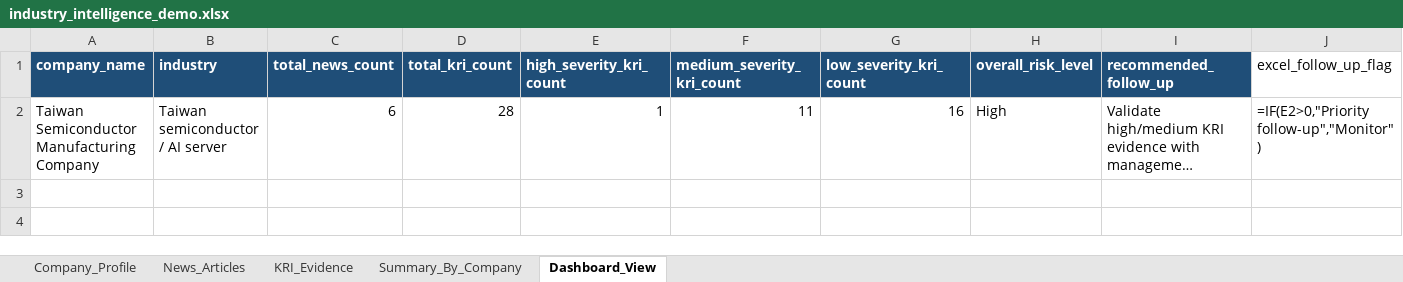
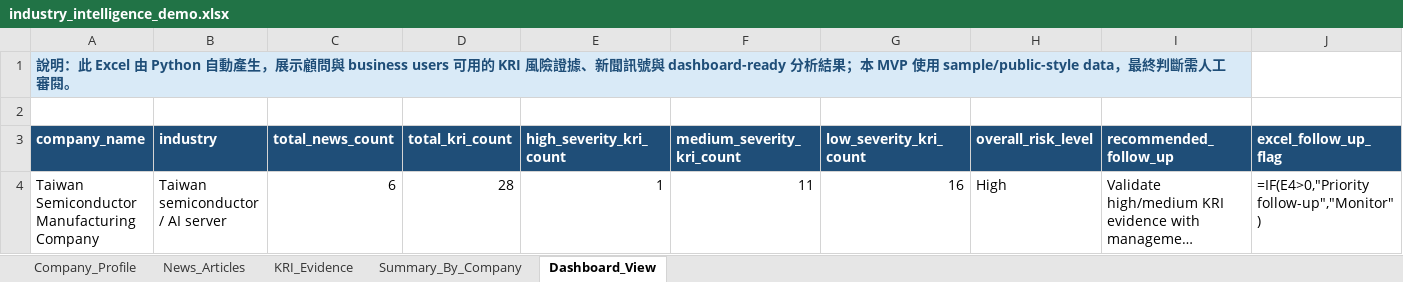
Before and after one commit to JoeyTaipei/Industry_Intelligence_Agent, an Excel workbook: industry_intelligence_agent/data/reports/industry_intelligence_demo.xlsx, sheet Dashboard_View, drawn as a sheet; long unchanged cells end in …; values as stored, in another font and other column widths than the file's, no borders; formulas without a stored value are shown as written; conditional formats not drawn; addresses are those after the commit; the diff names each change by its address in the sheet, - before the commit and + after, or states it on an @@ line.

Commit message:
Add Traditional Chinese interview materials for Deloitte demo
# Conflicts:
#	README.md

```diff
--- a/industry_intelligence_agent/data/reports/industry_intelligence_demo.xlsx (sheet Dashboard_View)
+++ b/industry_intelligence_agent/data/reports/industry_intelligence_demo.xlsx (sheet Dashboard_View)
+row 1: 說明：此 Excel 由 Python 自動產生，展示顧問與 business users 可用的 KRI 風險證據、新聞訊號與 dashboard-ready 分析結果；本 MVP 使用 sample/public-style data，最終判斷需人工審閱。
+row 2: (empty)
@@ J3 fill: none → #1F4E78, bold: off → on, text colour: black → #FFFFFF @@
-J4 (excel_follow_up_flag): =IF(E2>0,"Priority follow-up","Monitor")
+J4 (excel_follow_up_flag): =IF(E4>0,"Priority follow-up","Monitor")
```
Also changed, not shown: 8 other files.
